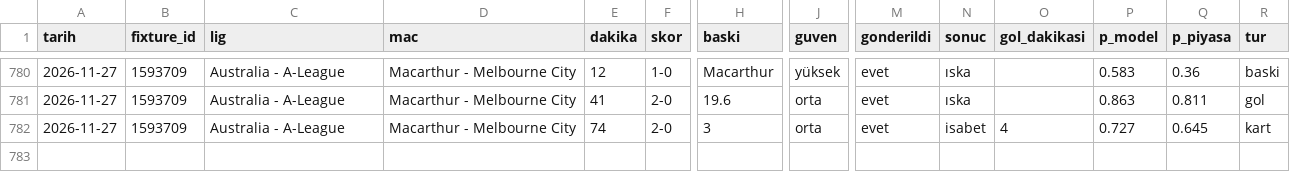
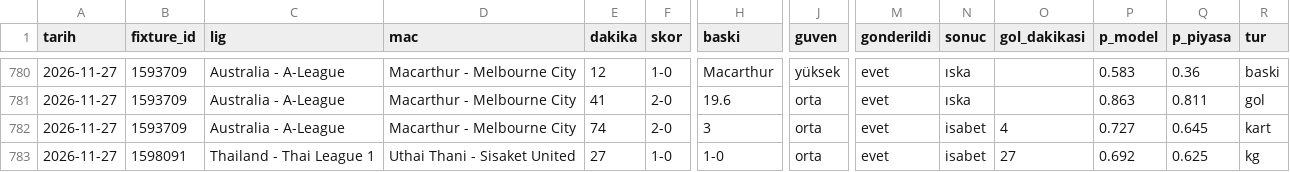
Before and after one commit to leaderofhorde1/Gol-Analizi, a CSV file: data/sinyaller.csv, drawn as a sheet; only a part is shown, gaps mark what is left out; rows hold the shown columns only; the diff names each change by its address in the sheet, - before the commit and + after, or states it on an @@ line.

```diff
--- a/data/sinyaller.csv
+++ b/data/sinyaller.csv
+row 783: 2026-11-27 | 1598091 | Thailand - Thai League 1 | Uthai Thani - Sisaket United | 27 | 1-0 | 1-0 | orta | evet | isabet | 27 | 0.692 | 0.625 | kg
```
Also changed, not shown: 3 other files.
